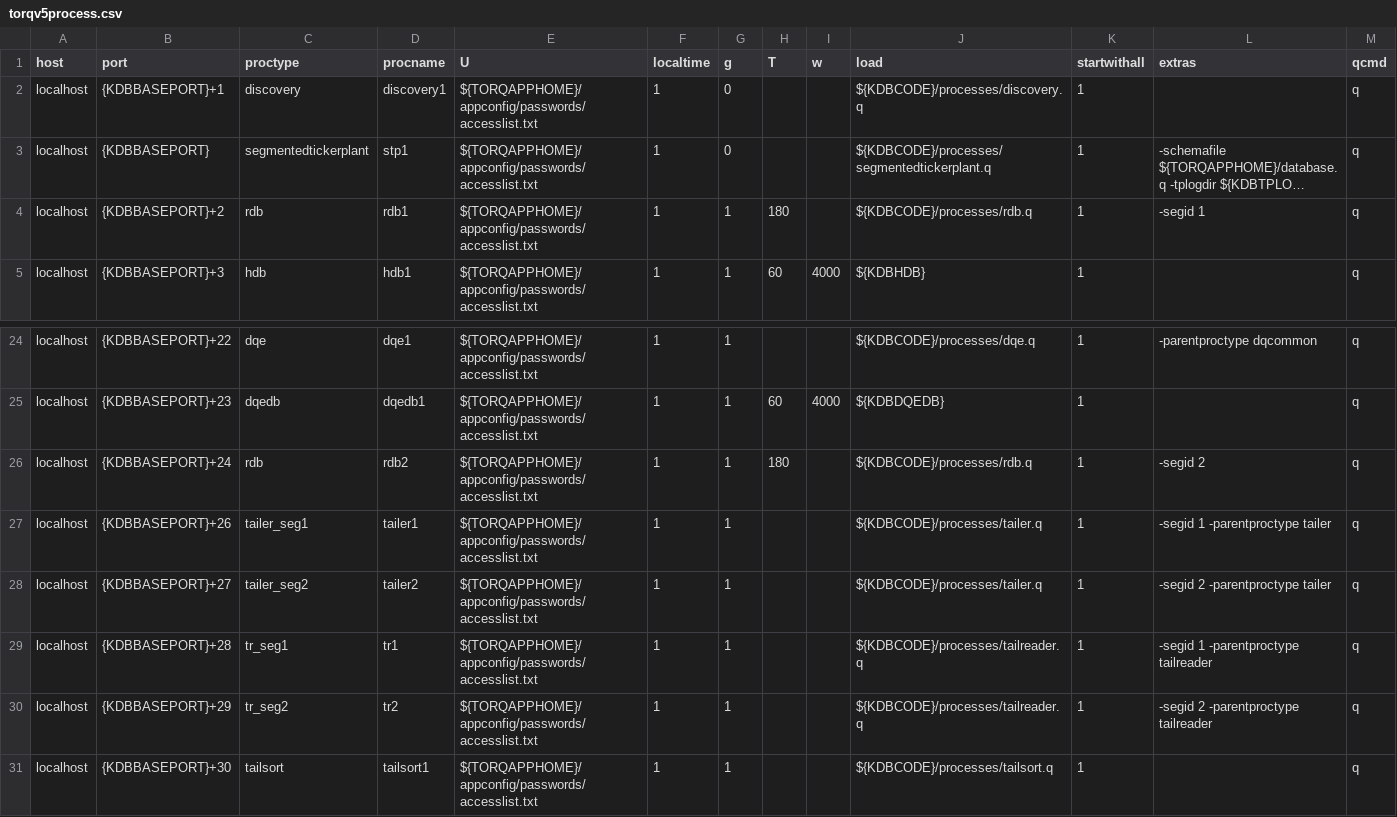
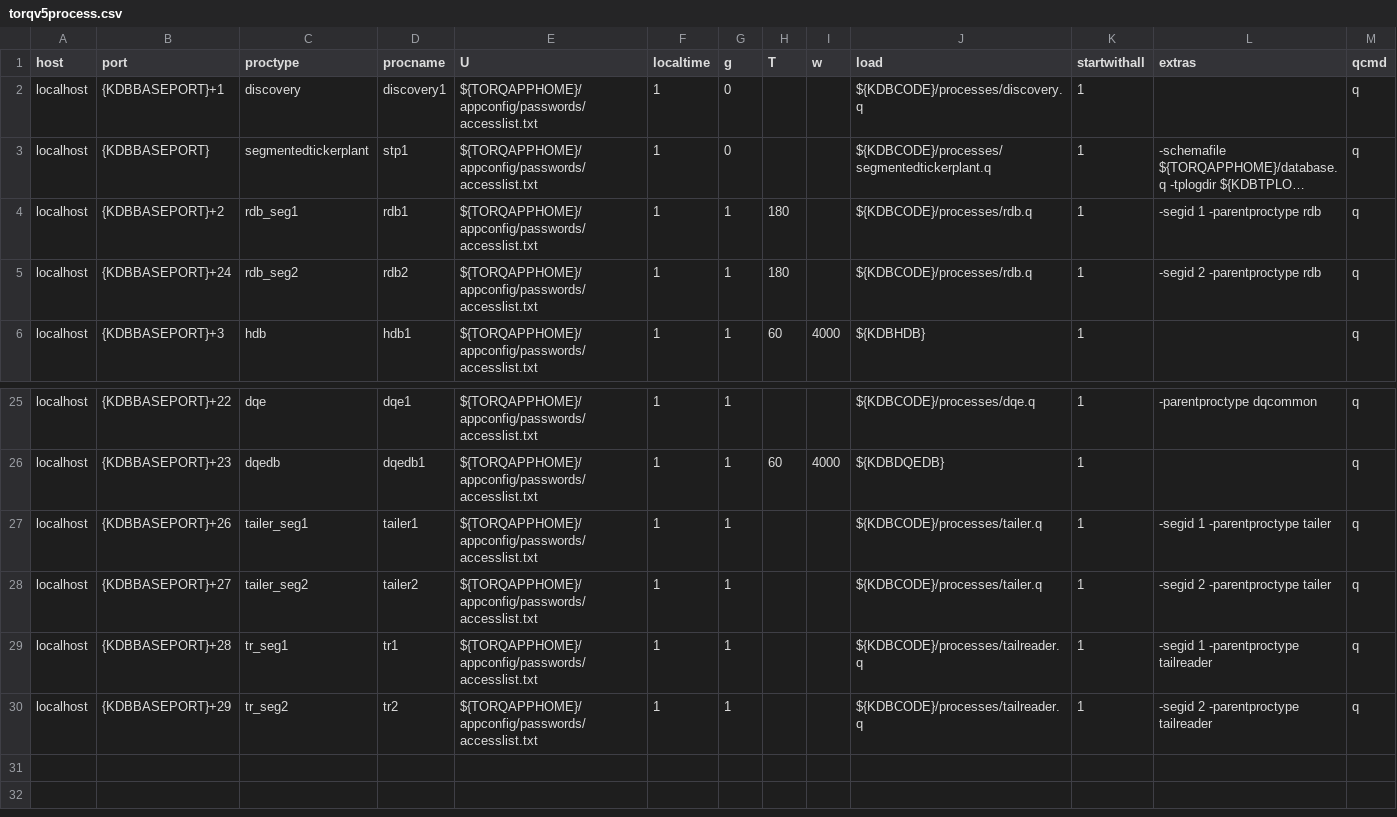
Before and after one commit to DataIntellectTech/TorQ-Finance-Starter-Pack, a CSV file: appconfig/torqv5process.csv, drawn as a sheet; only a part is shown, gaps mark what is left out; long unchanged cells end in …; removed rows and columns are numbered as before the commit, all else as after; the diff names each change by its address in the sheet, - before the commit and + after, or states it on an @@ line.

Commit message:
Updadet Json and process.csv

```diff
--- a/appconfig/torqv5process.csv
+++ b/appconfig/torqv5process.csv
-C4 (proctype): rdb
+C4 (proctype): rdb_seg1
-L4 (extras): -segid 1
+L4 (extras): -segid 1 -parentproctype rdb
+row 5: localhost | {KDBBASEPORT}+24 | rdb_seg2 | rdb2 | ${TORQAPPHOME}/appconfig/passwords/accesslist.txt | 1 | 1 | 180 |  | ${KDBCODE}/processes/rdb.q | 1 | -segid 2 -parentproctype rdb | q
-row 26: localhost | {KDBBASEPORT}+24 | rdb | rdb2 | ${TORQAPPHOME}/appconfig/passwords/accesslist.txt | 1 | 1 | 180 |  | ${KDBCODE}/processes/rdb.q | 1 | -segid 2 | q
-row 31: localhost | {KDBBASEPORT}+30 | tailsort | tailsort1 | ${TORQAPPHOME}/appconfig/passwords/accesslist.txt | 1 | 1 |  |  | ${KDBCODE}/processes/tailsort.q | 1 |  | q
```
Also changed, not shown: 1 other file.
